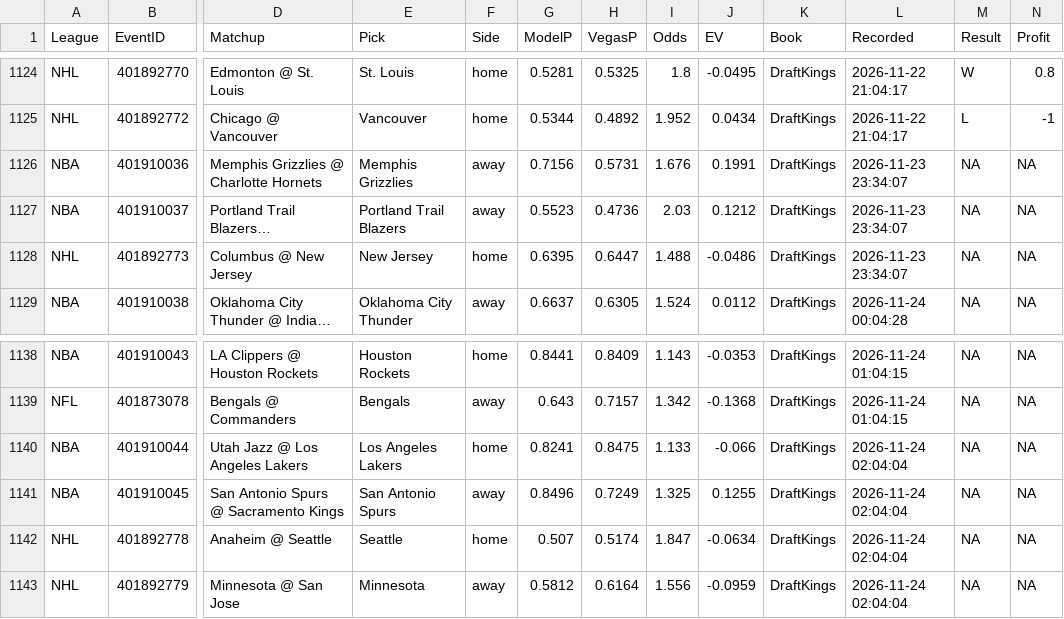
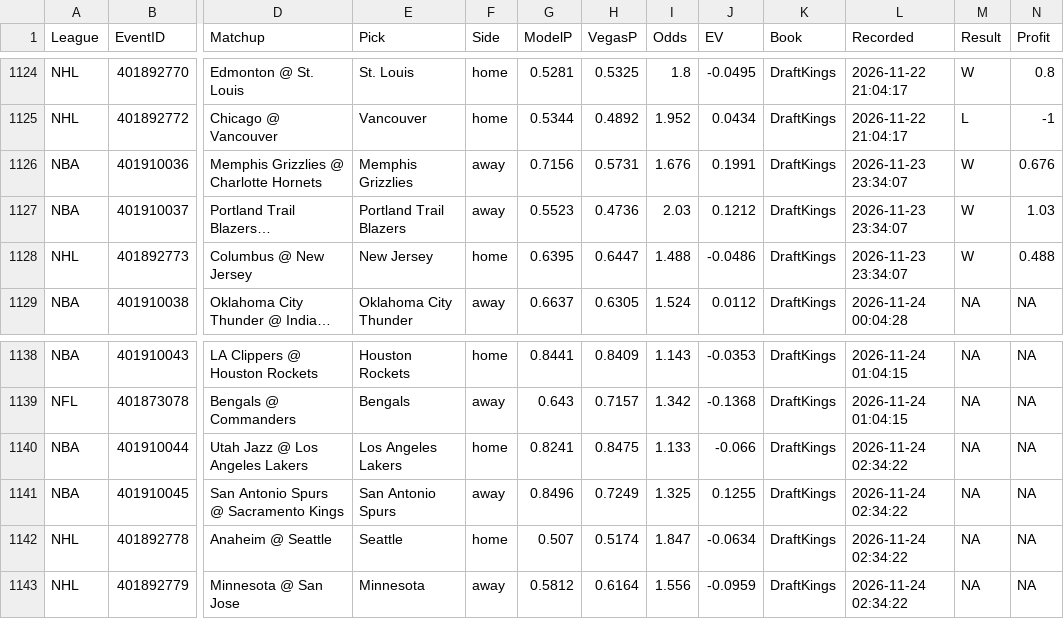
Before and after one commit to MDAnalytics-Sent/projections, a CSV file: lines_ledger.csv, drawn as a sheet; only a part is shown, gaps mark what is left out; long unchanged cells end in …; the diff names each change by its address in the sheet, - before the commit and + after, or states it on an @@ line.

```diff
--- a/lines_ledger.csv
+++ b/lines_ledger.csv
-M1126:M1128 (Result): NA
+M1126:M1128 (Result): W
-N1126 (Profit): NA
+N1126 (Profit): 0.676
-N1127 (Profit): NA
+N1127 (Profit): 1.03
-N1128 (Profit): NA
+N1128 (Profit): 0.488
-L1140:L1143 (Recorded): 2026-11-24 02:04:04
+L1140:L1143 (Recorded): 2026-11-24 02:34:22
```
Also changed, not shown: 14 other files.
